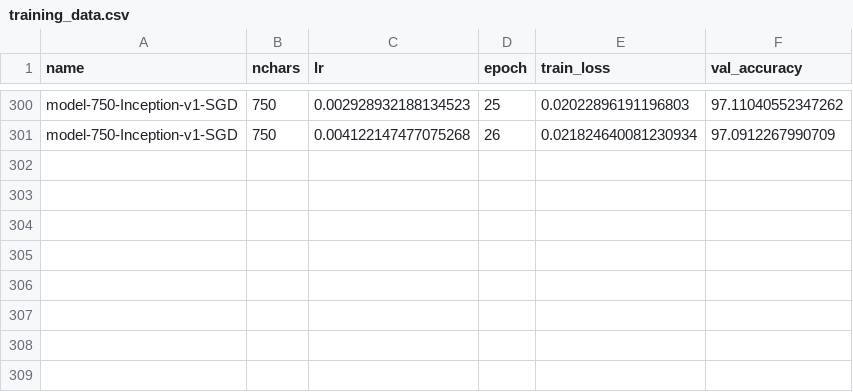
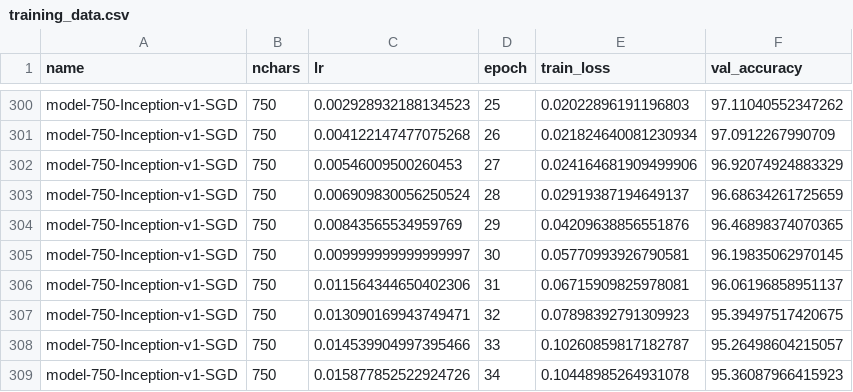
Before and after one commit to kkautzer/hanzi_vision, a CSV file: character_classifier/exports/training_data.csv, drawn as a sheet; only a part is shown, gaps mark what is left out; the diff names each change by its address in the sheet, - before the commit and + after, or states it on an @@ line.

Commit message:
SGD + Momentum 750 Chars [epoch 27-34]

```diff
--- a/character_classifier/exports/training_data.csv
+++ b/character_classifier/exports/training_data.csv
+row 302: model-750-Inception-v1-SGD | 750 | 0.00546009500260453 | 27 | 0.024164681909499906 | 96.92074924883329
+row 303: model-750-Inception-v1-SGD | 750 | 0.006909830056250524 | 28 | 0.02919387194649137 | 96.68634261725659
+row 304: model-750-Inception-v1-SGD | 750 | 0.00843565534959769 | 29 | 0.04209638856551876 | 96.46898374070365
+row 305: model-750-Inception-v1-SGD | 750 | 0.009999999999999997 | 30 | 0.05770993926790581 | 96.19835062970145
+row 306: model-750-Inception-v1-SGD | 750 | 0.011564344650402306 | 31 | 0.06715909825978081 | 96.06196858951137
+row 307: model-750-Inception-v1-SGD | 750 | 0.013090169943749471 | 32 | 0.07898392791309923 | 95.39497517420675
+row 308: model-750-Inception-v1-SGD | 750 | 0.014539904997395466 | 33 | 0.10260859817182787 | 95.26498604215057
+row 309: model-750-Inception-v1-SGD | 750 | 0.015877852522924726 | 34 | 0.10448985264931078 | 95.36087966415923
```
